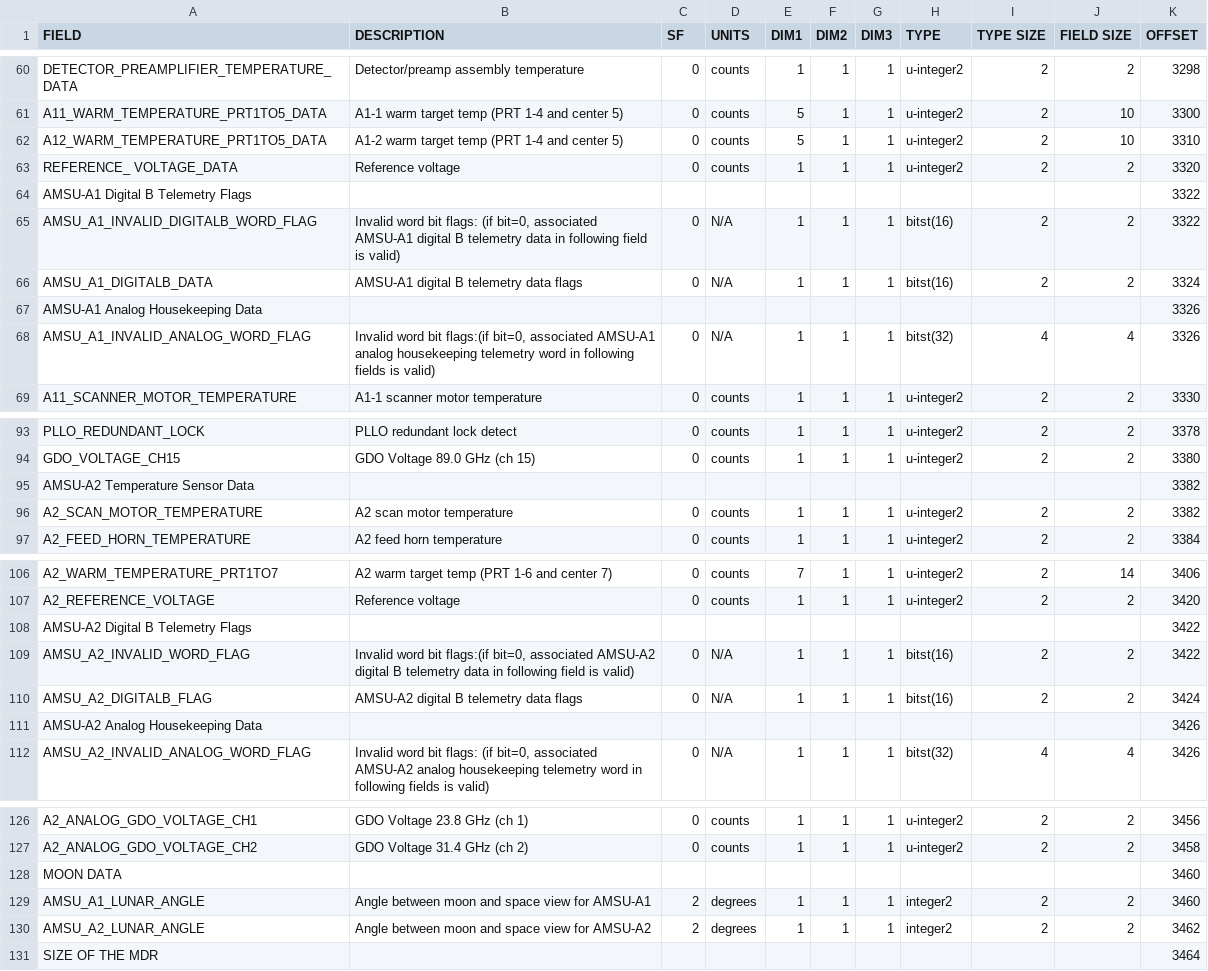
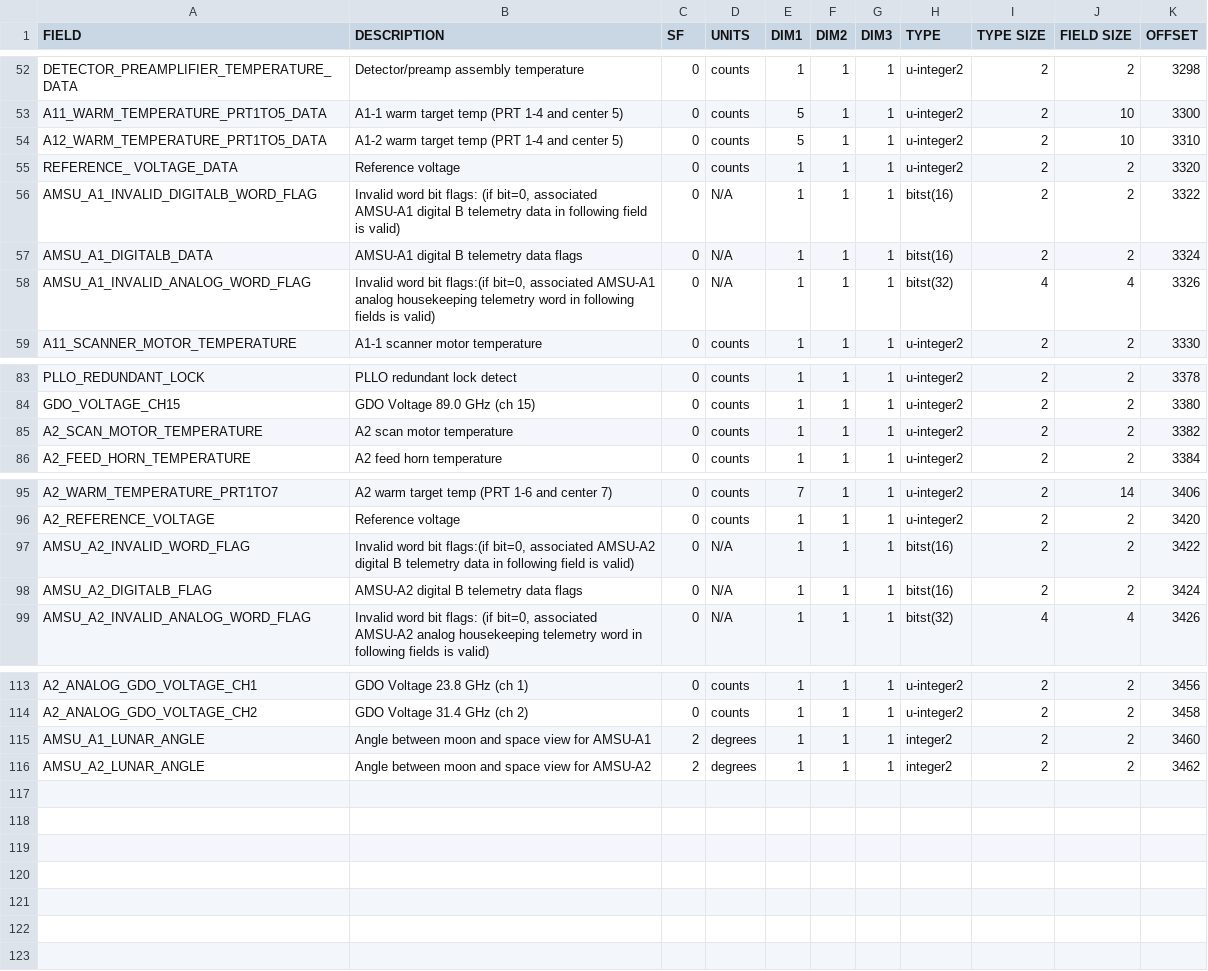
Before and after one commit to eumetsat/MetopDatasets.jl, a CSV file: src/Instruments/ATOVS/AMSU_A/csv_formats/AMSA_XXX_1B_V10.csv, drawn as a sheet; only a part is shown, gaps mark what is left out; the diff covers the shown part only.

```diff
--- a/src/Instruments/ATOVS/AMSU_A/csv_formats/AMSA_XXX_1B_V10.csv
+++ b/src/Instruments/ATOVS/AMSU_A/csv_formats/AMSA_XXX_1B_V10.csv
@@ -71,6 +55,4 @@ A12_WARM_TEMPERATURE_PRT1TO5_DATA,A1-2 warm target temp (PRT 1-4 and center 5),0
 REFERENCE_ VOLTAGE_DATA,Reference voltage,0,counts,1,1,1,u-integer2,2,2,3320,,,
-AMSU-A1 Digital B Telemetry Flags ,,,,,,,,,,3322,,,
 AMSU_A1_INVALID_DIGITALB_WORD_FLAG,"Invalid word bit flags: (if bit=0, associated AMSU-A1 digital B  telemetry data in following field is valid)",0,N/A,1,1,1,bitst(16),2,2,3322,,,
 AMSU_A1_DIGITALB_DATA,AMSU-A1 digital B telemetry data flags,0,N/A,1,1,1,bitst(16),2,2,3324,,,
-AMSU-A1 Analog Housekeeping Data ,,,,,,,,,,3326,,,
 AMSU_A1_INVALID_ANALOG_WORD_FLAG,"Invalid word bit flags:(if bit=0, associated AMSU-A1 analog housekeeping telemetry word in following fields is valid)",0,N/A,1,1,1,bitst(32),4,4,3326,,,
@@ -102,3 +84,2 @@ PLLO_REDUNDANT_LOCK,PLLO redundant lock detect,0,counts,1,1,1,u-integer2,2,2,337
 GDO_VOLTAGE_CH15,GDO Voltage 89.0 GHz (ch 15),0,counts,1,1,1,u-integer2,2,2,3380,,,
-AMSU-A2 Temperature Sensor Data,,,,,,,,,,3382,,,
 A2_SCAN_MOTOR_TEMPERATURE,A2 scan motor temperature,0,counts,1,1,1,u-integer2,2,2,3382,,,
@@ -115,6 +96,4 @@ A2_WARM_TEMPERATURE_PRT1TO7,A2 warm target temp (PRT 1-6 and center 7),0,counts,
 A2_REFERENCE_VOLTAGE,Reference voltage,0,counts,1,1,1,u-integer2,2,2,3420,,,
-AMSU-A2 Digital B Telemetry Flags,,,,,,,,,,3422,,,
 AMSU_A2_INVALID_WORD_FLAG,"Invalid word bit flags:(if bit=0, associated AMSU-A2 digital B  telemetry data in following field is valid)",0,N/A,1,1,1,bitst(16),2,2,3422,,,
 AMSU_A2_DIGITALB_FLAG,AMSU-A2 digital B telemetry data flags,0,N/A,1,1,1,bitst(16),2,2,3424,,,
-AMSU-A2 Analog Housekeeping Data ,,,,,,,,,,3426,,,
 AMSU_A2_INVALID_ANALOG_WORD_FLAG,"Invalid word bit flags: (if bit=0, associated AMSU-A2 analog housekeeping telemetry word in following fields is valid)",0,N/A,1,1,1,bitst(32),4,4,3426,,,
@@ -135,5 +114,3 @@ A2_ANALOG_GDO_VOLTAGE_CH1,GDO Voltage 23.8 GHz (ch 1),0,counts,1,1,1,u-integer2,
 A2_ANALOG_GDO_VOLTAGE_CH2,GDO Voltage 31.4 GHz (ch 2),0,counts,1,1,1,u-integer2,2,2,3458,,,
-MOON DATA,,,,,,,,,,3460,,,
 AMSU_A1_LUNAR_ANGLE,Angle between moon and space view for AMSU-A1,2,degrees,1,1,1,integer2,2,2,3460,,,
 AMSU_A2_LUNAR_ANGLE,Angle between moon and space view for AMSU-A2,2,degrees,1,1,1,integer2,2,2,3462,,,
-SIZE OF THE MDR ,,,,,,,,,,3464,,,
```
Also changed, not shown: 8 removed rows and 4 edited cells elsewhere in this file, 29 other files.
